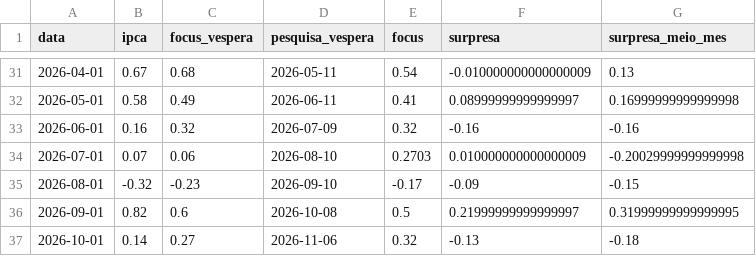
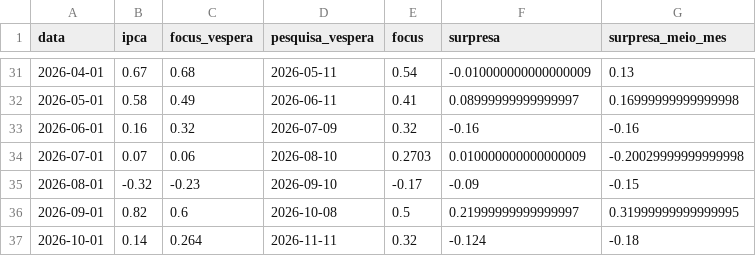
Before and after one commit to alexandrepsaldanha/monitor-inflacao, a CSV file: output/tabelas/surpresas_focus.csv, drawn as a sheet; only a part is shown, gaps mark what is left out.

```diff
--- a/output/tabelas/surpresas_focus.csv
+++ b/output/tabelas/surpresas_focus.csv
@@ -36,2 +36,2 @@ data,ipca,focus_vespera,pesquisa_vespera,focus,surpresa,surpresa_meio_mes
 2026-09-01,0.82,0.6,2026-10-08,0.5,0.21999999999999997,0.31999999999999995
-2026-10-01,0.14,0.27,2026-11-06,0.32,-0.13,-0.18
+2026-10-01,0.14,0.264,2026-11-11,0.32,-0.124,-0.18
```
Also changed, not shown: 5 other files.
